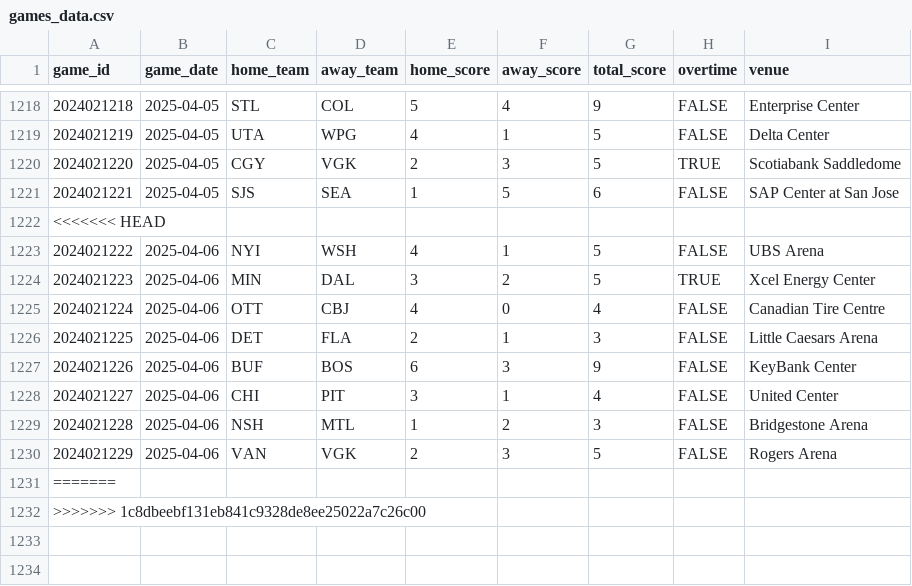
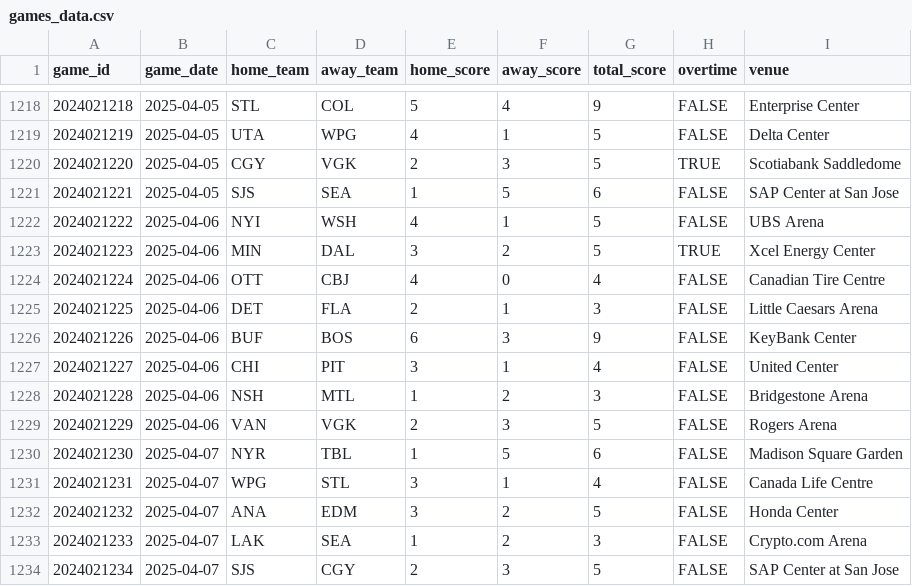
Before and after one commit to chadallison/nhl25, a CSV file: data/games_data.csv, drawn as a sheet; only a part is shown, gaps mark what is left out.

```diff
--- a/data/games_data.csv
+++ b/data/games_data.csv
@@ -1221,3 +1221,2 @@ game_id,game_date,home_team,away_team,home_score,away_score,total_score,overtime
 2024021221,2025-04-05,SJS,SEA,1,5,6,FALSE,SAP Center at San Jose
-<<<<<<< HEAD
 2024021222,2025-04-06,NYI,WSH,4,1,5,FALSE,UBS Arena
@@ -1230,3 +1229,6 @@ game_id,game_date,home_team,away_team,home_score,away_score,total_score,overtime
 2024021229,2025-04-06,VAN,VGK,2,3,5,FALSE,Rogers Arena
-=======
->>>>>>> 1c8dbeebf131eb841c9328de8ee25022a7c26c00
+2024021230,2025-04-07,NYR,TBL,1,5,6,FALSE,Madison Square Garden
+2024021231,2025-04-07,WPG,STL,3,1,4,FALSE,Canada Life Centre
+2024021232,2025-04-07,ANA,EDM,3,2,5,FALSE,Honda Center
+2024021233,2025-04-07,LAK,SEA,1,2,3,FALSE,Crypto.com Arena
+2024021234,2025-04-07,SJS,CGY,2,3,5,FALSE,SAP Center at San Jose
```
Also changed, not shown: 7 other files.
